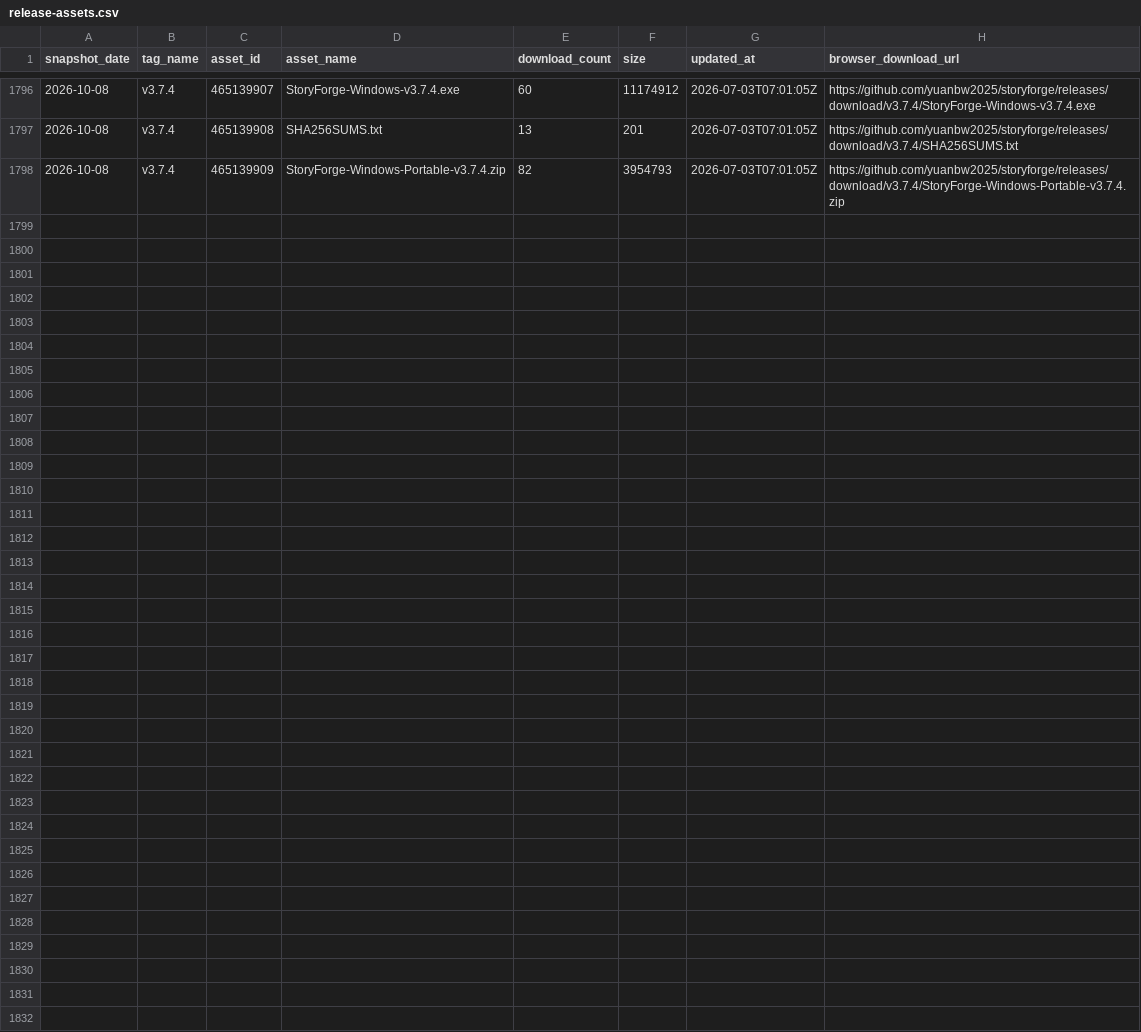
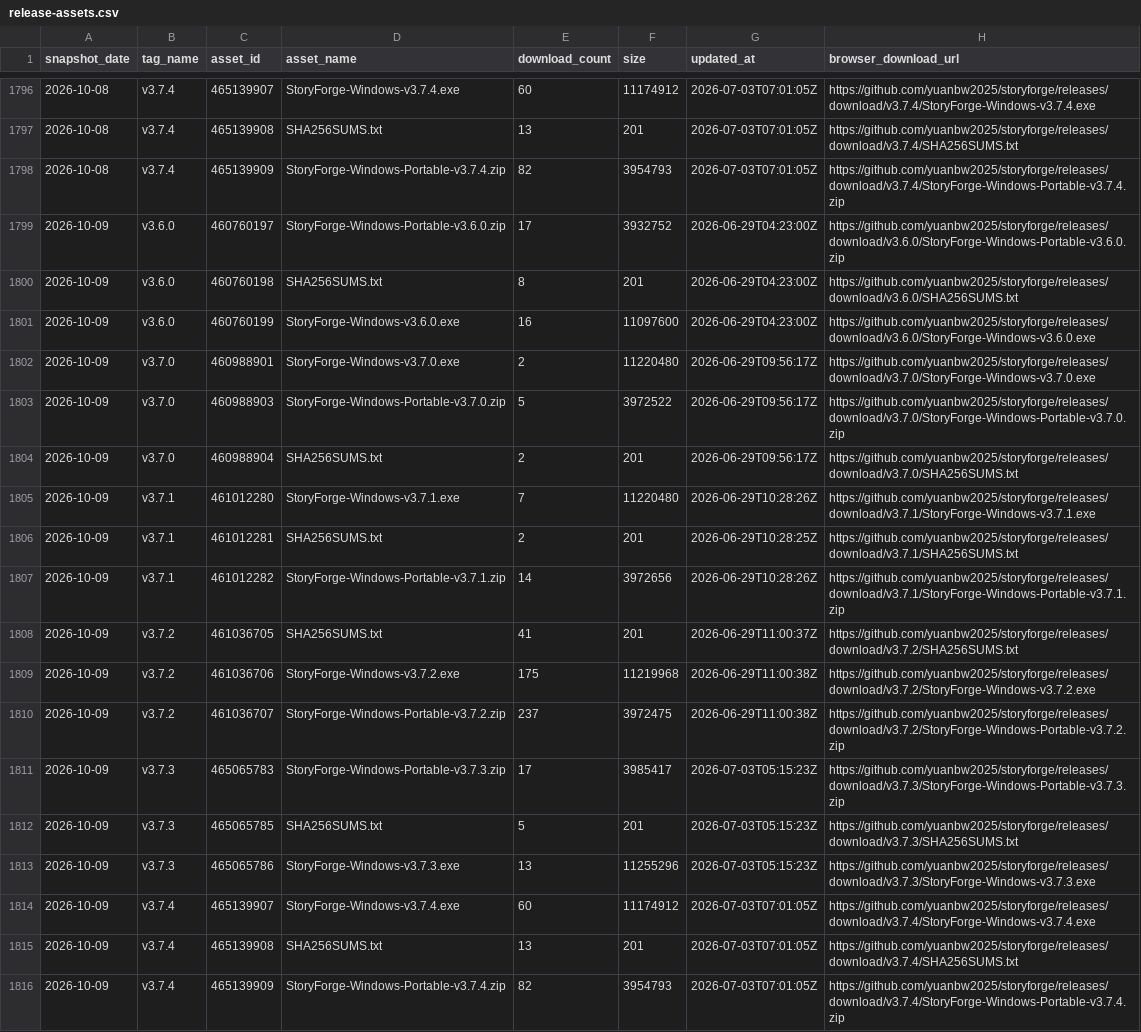
Before and after one commit to Rain-kl/storyforge, a CSV file: data/traffic/release-assets.csv, drawn as a sheet; only a part is shown, gaps mark what is left out; the diff names each change by its address in the sheet, - before the commit and + after, or states it on an @@ line.

```diff
--- a/data/traffic/release-assets.csv
+++ b/data/traffic/release-assets.csv
+row 1799: 2026-10-09 | v3.6.0 | 460760197 | StoryForge-Windows-Portable-v3.6.0.zip | 17 | 3932752 | 2026-06-29T04:23:00Z | https://github.com/yuanbw2025/storyforge/releases/download/v3.6.0/StoryForge-Windows-Portable-v3.6.0.zip
+row 1800: 2026-10-09 | v3.6.0 | 460760198 | SHA256SUMS.txt | 8 | 201 | 2026-06-29T04:23:00Z | https://github.com/yuanbw2025/storyforge/releases/download/v3.6.0/SHA256SUMS.txt
+row 1801: 2026-10-09 | v3.6.0 | 460760199 | StoryForge-Windows-v3.6.0.exe | 16 | 11097600 | 2026-06-29T04:23:00Z | https://github.com/yuanbw2025/storyforge/releases/download/v3.6.0/StoryForge-Windows-v3.6.0.exe
+row 1802: 2026-10-09 | v3.7.0 | 460988901 | StoryForge-Windows-v3.7.0.exe | 2 | 11220480 | 2026-06-29T09:56:17Z | https://github.com/yuanbw2025/storyforge/releases/download/v3.7.0/StoryForge-Windows-v3.7.0.exe
+row 1803: 2026-10-09 | v3.7.0 | 460988903 | StoryForge-Windows-Portable-v3.7.0.zip | 5 | 3972522 | 2026-06-29T09:56:17Z | https://github.com/yuanbw2025/storyforge/releases/download/v3.7.0/StoryForge-Windows-Portable-v3.7.0.zip
+row 1804: 2026-10-09 | v3.7.0 | 460988904 | SHA256SUMS.txt | 2 | 201 | 2026-06-29T09:56:17Z | https://github.com/yuanbw2025/storyforge/releases/download/v3.7.0/SHA256SUMS.txt
+row 1805: 2026-10-09 | v3.7.1 | 461012280 | StoryForge-Windows-v3.7.1.exe | 7 | 11220480 | 2026-06-29T10:28:26Z | https://github.com/yuanbw2025/storyforge/releases/download/v3.7.1/StoryForge-Windows-v3.7.1.exe
+row 1806: 2026-10-09 | v3.7.1 | 461012281 | SHA256SUMS.txt | 2 | 201 | 2026-06-29T10:28:25Z | https://github.com/yuanbw2025/storyforge/releases/download/v3.7.1/SHA256SUMS.txt
+row 1807: 2026-10-09 | v3.7.1 | 461012282 | StoryForge-Windows-Portable-v3.7.1.zip | 14 | 3972656 | 2026-06-29T10:28:26Z | https://github.com/yuanbw2025/storyforge/releases/download/v3.7.1/StoryForge-Windows-Portable-v3.7.1.zip
+row 1808: 2026-10-09 | v3.7.2 | 461036705 | SHA256SUMS.txt | 41 | 201 | 2026-06-29T11:00:37Z | https://github.com/yuanbw2025/storyforge/releases/download/v3.7.2/SHA256SUMS.txt
+row 1809: 2026-10-09 | v3.7.2 | 461036706 | StoryForge-Windows-v3.7.2.exe | 175 | 11219968 | 2026-06-29T11:00:38Z | https://github.com/yuanbw2025/storyforge/releases/download/v3.7.2/StoryForge-Windows-v3.7.2.exe
+row 1810: 2026-10-09 | v3.7.2 | 461036707 | StoryForge-Windows-Portable-v3.7.2.zip | 237 | 3972475 | 2026-06-29T11:00:38Z | https://github.com/yuanbw2025/storyforge/releases/download/v3.7.2/StoryForge-Windows-Portable-v3.7.2.zip
+row 1811: 2026-10-09 | v3.7.3 | 465065783 | StoryForge-Windows-Portable-v3.7.3.zip | 17 | 3985417 | 2026-07-03T05:15:23Z | https://github.com/yuanbw2025/storyforge/releases/download/v3.7.3/StoryForge-Windows-Portable-v3.7.3.zip
+row 1812: 2026-10-09 | v3.7.3 | 465065785 | SHA256SUMS.txt | 5 | 201 | 2026-07-03T05:15:23Z | https://github.com/yuanbw2025/storyforge/releases/download/v3.7.3/SHA256SUMS.txt
+row 1813: 2026-10-09 | v3.7.3 | 465065786 | StoryForge-Windows-v3.7.3.exe | 13 | 11255296 | 2026-07-03T05:15:23Z | https://github.com/yuanbw2025/storyforge/releases/download/v3.7.3/StoryForge-Windows-v3.7.3.exe
+row 1814: 2026-10-09 | v3.7.4 | 465139907 | StoryForge-Windows-v3.7.4.exe | 60 | 11174912 | 2026-07-03T07:01:05Z | https://github.com/yuanbw2025/storyforge/releases/download/v3.7.4/StoryForge-Windows-v3.7.4.exe
+row 1815: 2026-10-09 | v3.7.4 | 465139908 | SHA256SUMS.txt | 13 | 201 | 2026-07-03T07:01:05Z | https://github.com/yuanbw2025/storyforge/releases/download/v3.7.4/SHA256SUMS.txt
+row 1816: 2026-10-09 | v3.7.4 | 465139909 | StoryForge-Windows-Portable-v3.7.4.zip | 82 | 3954793 | 2026-07-03T07:01:05Z | https://github.com/yuanbw2025/storyforge/releases/download/v3.7.4/StoryForge-Windows-Portable-v3.7.4.zip
```
Also changed, not shown: data/traffic/clones.csv, data/traffic/views.csv.
